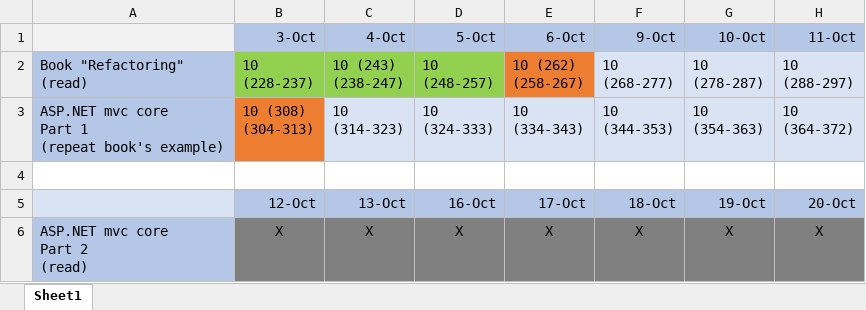
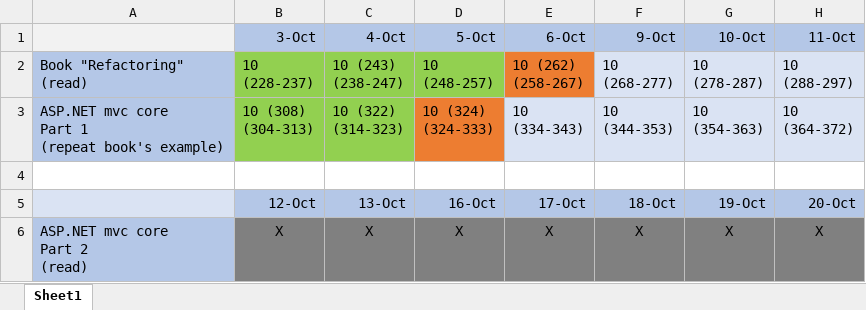
Before and after one commit to MargaretSmoliakova/Self-Improvement-PLAN, an Excel workbook: PLAN_Workflow.xlsx, sheet Sheet1, drawn as a sheet; only a part is shown; values as stored, in another font and other column widths than the file's, no borders; ↵ is a line break in a cell; the diff names each change by its address in the sheet, - before the commit and + after, or states it on an @@ line.

Commit message:
asp book project ex

```diff
--- a/PLAN_Workflow.xlsx (sheet Sheet1)
+++ b/PLAN_Workflow.xlsx (sheet Sheet1)
-B3 fill: #ED7D31
+B3 fill: #92D050
-C3 (4-Oct): 10 ↵ (314-323)
+C3 (4-Oct): 10 (322) ↵ (314-323)
-C3 fill: #DAE3F3
+C3 fill: #92D050
-D3 (5-Oct): 10 ↵ (324-333)
+D3 (5-Oct): 10 (324) ↵ (324-333)
-D3 fill: #DAE3F3
+D3 fill: #ED7D31
```
